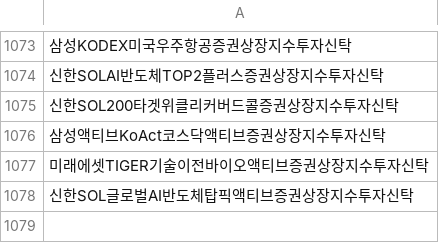
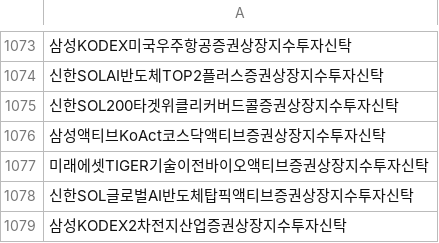
Before and after one commit to sungin-etf/test, a CSV file: etf_db.csv, drawn as a sheet; only a part is shown, gaps mark what is left out; the diff names each change by its address in the sheet, - before the commit and + after, or states it on an @@ line.

```diff
--- a/etf_db.csv
+++ b/etf_db.csv
+row 1079: 삼성KODEX2차전지산업증권상장지수투자신탁
```
